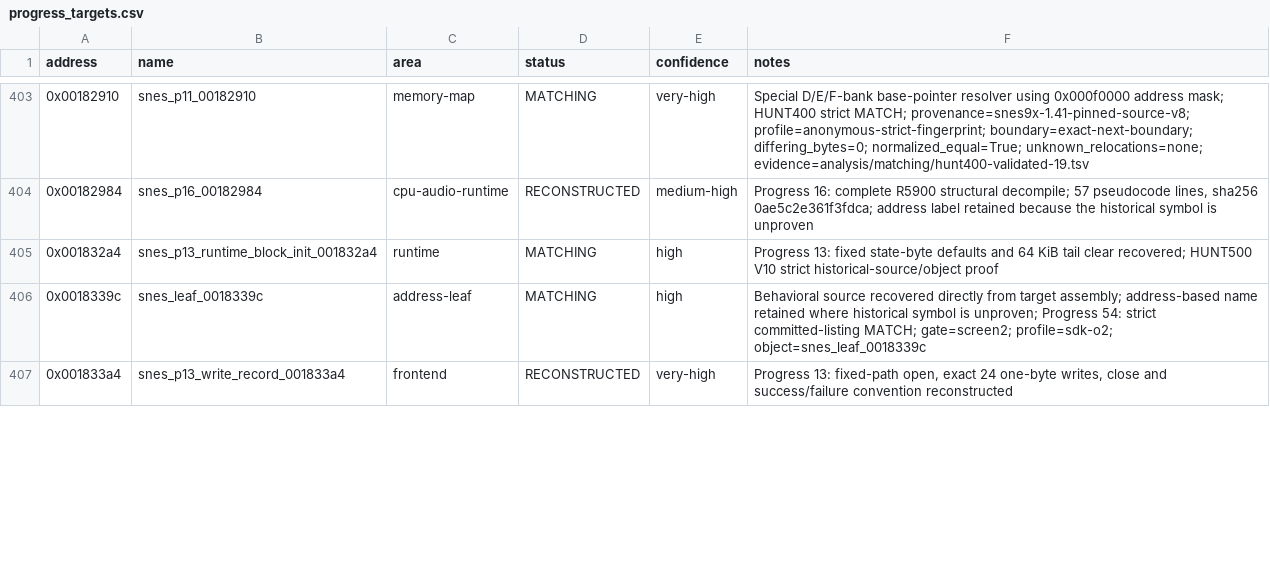
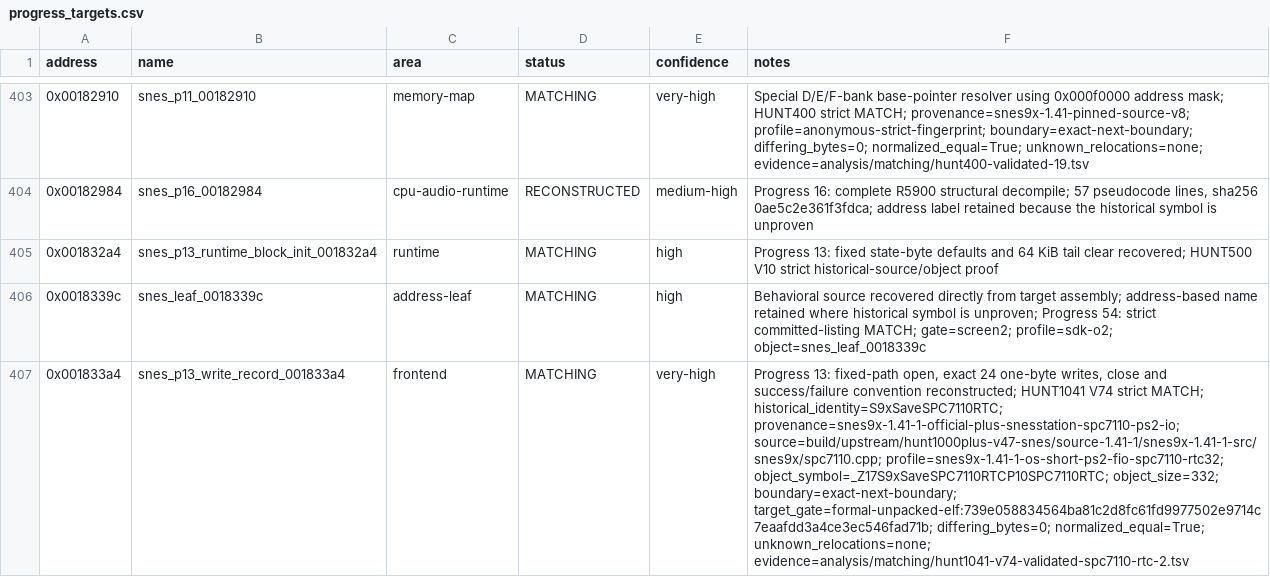
Before and after one commit to ReyFxck/SNESstation-Decomp, a CSV file: analysis/progress_targets.csv, drawn as a sheet; only a part is shown, gaps mark what is left out; the diff covers the shown part only; the diff names each change by its address in the sheet, - before the commit and + after, or states it on an @@ line.

Commit message:
Promote SPC7110 RTC matches and map remaining frontier

```diff
--- a/analysis/progress_targets.csv
+++ b/analysis/progress_targets.csv
-D407 (status): RECONSTRUCTED
+D407 (status): MATCHING
-F407 (notes): …success/failure convention reconstructed
+F407 (notes): …success/failure convention reconstructed; HUNT1041 V74 strict MATCH; historical_identity=S9xSaveSPC7110RTC; provenance=snes9x-1.41-1-official-plus-snesstation-spc7110-ps2-io; source=build/upstream/hunt1000plus-v47-snes/source-1.41-1/snes9x-1.41-1-src/snes9x/spc7110.cpp; profile=snes9x-1.41-1-os-short-ps2-fio-spc7110-rtc32; object_symbol=_Z17S9xSaveSPC7110RTCP10SPC7110RTC; object_size=332; boundary=exact-next-boundary; target_gate=formal-unpacked-elf:739e058834564ba81c2d8fc61fd9977502e9714c7eaafdd3a4ce3ec546fad71b; differing_bytes=0; normalized_equal=True; unknown_relocations=none; evidence=analysis/matching/hunt1041-v74-validated-spc7110-rtc-2.tsv
```
Also changed, not shown: 2 edited cells elsewhere in this file, analysis/source_readiness.csv, analysis/symbols.csv, 21 other files.
